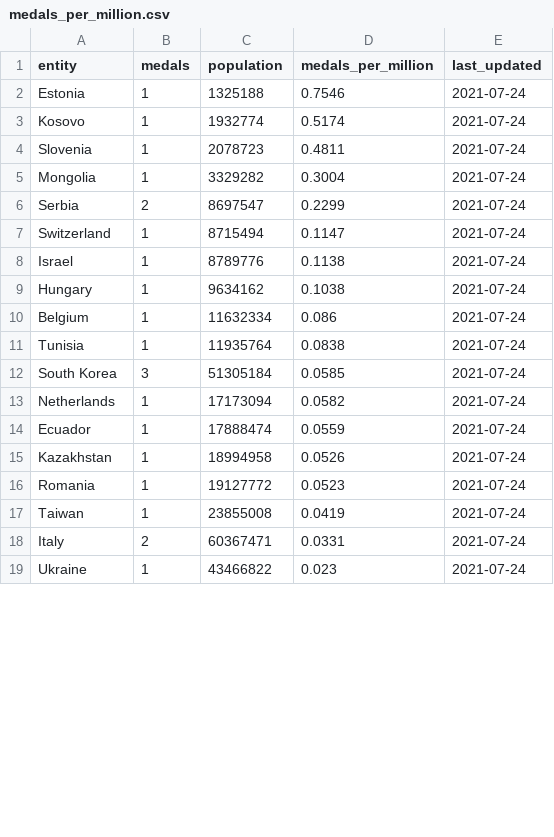
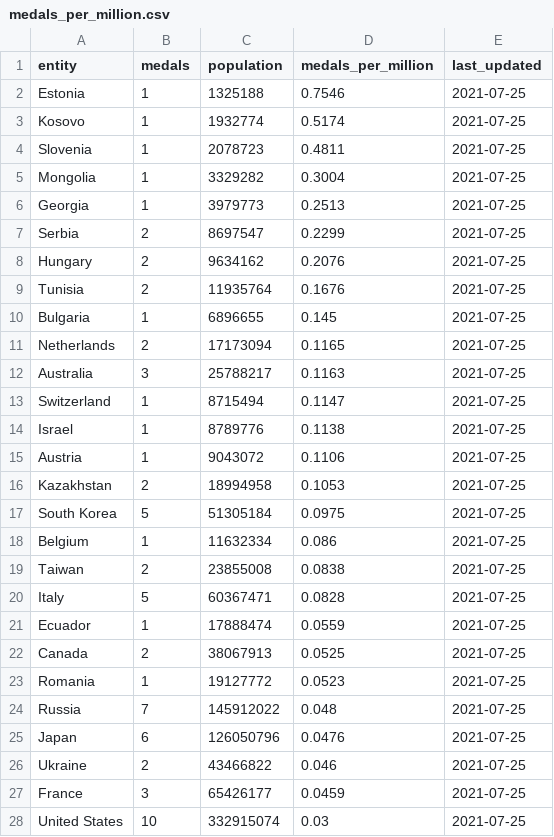
Before and after one commit to edomt/tokyo2020, a CSV file: output/medals_per_million.csv, drawn as a sheet; only a part is shown; the diff covers the shown part only.

Commit message:
July 25 update

```diff
--- a/output/medals_per_million.csv
+++ b/output/medals_per_million.csv
@@ -1,19 +1,28 @@
 entity,medals,population,medals_per_million,last_updated
-Estonia,1,1325188,0.7546,2021-07-24
-Kosovo,1,1932774,0.5174,2021-07-24
-Slovenia,1,2078723,0.4811,2021-07-24
-Mongolia,1,3329282,0.3004,2021-07-24
-Serbia,2,8697547,0.2299,2021-07-24
-Switzerland,1,8715494,0.1147,2021-07-24
-Israel,1,8789776,0.1138,2021-07-24
-Hungary,1,9634162,0.1038,2021-07-24
-Belgium,1,11632334,0.086,2021-07-24
-Tunisia,1,11935764,0.0838,2021-07-24
-South Korea,3,51305184,0.0585,2021-07-24
-Netherlands,1,17173094,0.0582,2021-07-24
-Ecuador,1,17888474,0.0559,2021-07-24
-Kazakhstan,1,18994958,0.0526,2021-07-24
-Romania,1,19127772,0.0523,2021-07-24
-Taiwan,1,23855008,0.0419,2021-07-24
-Italy,2,60367471,0.0331,2021-07-24
-Ukraine,1,43466822,0.023,2021-07-24
+Estonia,1,1325188,0.7546,2021-07-25
+Kosovo,1,1932774,0.5174,2021-07-25
+Slovenia,1,2078723,0.4811,2021-07-25
+Mongolia,1,3329282,0.3004,2021-07-25
+Georgia,1,3979773,0.2513,2021-07-25
+Serbia,2,8697547,0.2299,2021-07-25
+Hungary,2,9634162,0.2076,2021-07-25
+Tunisia,2,11935764,0.1676,2021-07-25
+Bulgaria,1,6896655,0.145,2021-07-25
+Netherlands,2,17173094,0.1165,2021-07-25
+Australia,3,25788217,0.1163,2021-07-25
+Switzerland,1,8715494,0.1147,2021-07-25
+Israel,1,8789776,0.1138,2021-07-25
+Austria,1,9043072,0.1106,2021-07-25
+Kazakhstan,2,18994958,0.1053,2021-07-25
+South Korea,5,51305184,0.0975,2021-07-25
+Belgium,1,11632334,0.086,2021-07-25
+Taiwan,2,23855008,0.0838,2021-07-25
+Italy,5,60367471,0.0828,2021-07-25
+Ecuador,1,17888474,0.0559,2021-07-25
+Canada,2,38067913,0.0525,2021-07-25
+Romania,1,19127772,0.0523,2021-07-25
+Russia,7,145912022,0.048,2021-07-25
+Japan,6,126050796,0.0476,2021-07-25
+Ukraine,2,43466822,0.046,2021-07-25
+France,3,65426177,0.0459,2021-07-25
+United States,10,332915074,0.03,2021-07-25
```
Also changed, not shown: 7 added rows, 4 removed rows and 8 edited cells elsewhere in this file.
